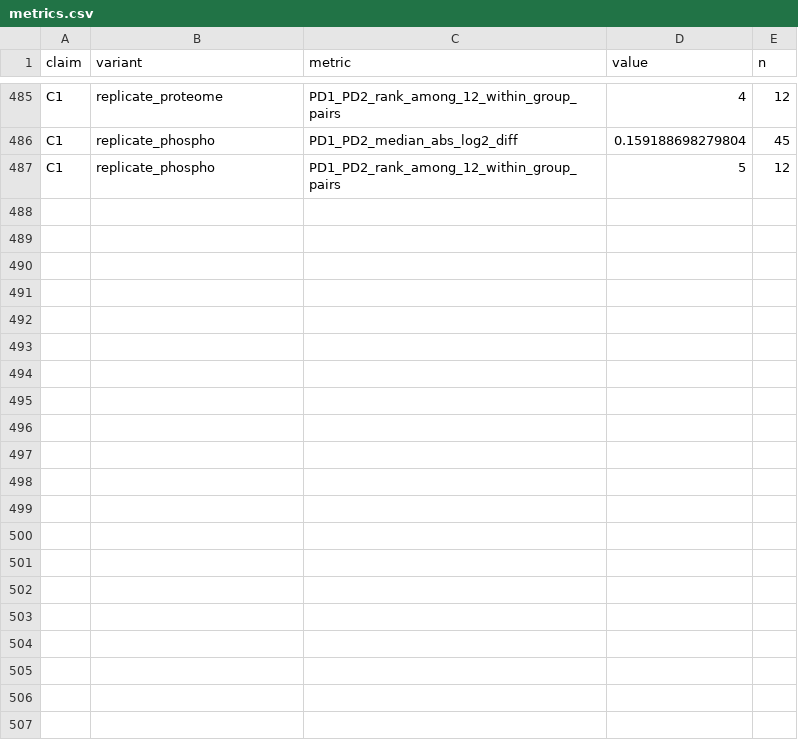
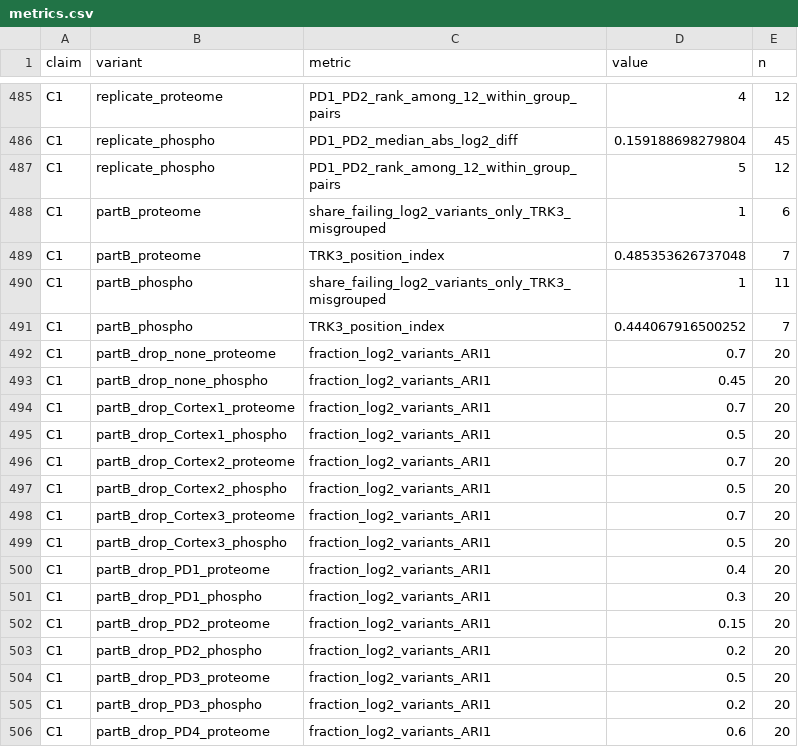
Before and after one commit to viveka2863/hgg-multiomics-reanalysis, a CSV file: results/metrics.csv, drawn as a sheet; only a part is shown, gaps mark what is left out; the diff covers the shown part only; the diff names each change by its address in the sheet, - before the commit and + after, or states it on an @@ line.

Commit message:
C1 part B: TRK3 misgrouping, drop-one specificity, linkage sensitivity

```diff
--- a/results/metrics.csv
+++ b/results/metrics.csv
+row 488: C1 | partB_proteome | share_failing_log2_variants_only_TRK3_misgrouped | 1 | 6
+row 489: C1 | partB_proteome | TRK3_position_index | 0.485353626737048 | 7
+row 490: C1 | partB_phospho | share_failing_log2_variants_only_TRK3_misgrouped | 1 | 11
+row 491: C1 | partB_phospho | TRK3_position_index | 0.444067916500252 | 7
+row 492: C1 | partB_drop_none_proteome | fraction_log2_variants_ARI1 | 0.7 | 20
+row 493: C1 | partB_drop_none_phospho | fraction_log2_variants_ARI1 | 0.45 | 20
+row 494: C1 | partB_drop_Cortex1_proteome | fraction_log2_variants_ARI1 | 0.7 | 20
+row 495: C1 | partB_drop_Cortex1_phospho | fraction_log2_variants_ARI1 | 0.5 | 20
+row 496: C1 | partB_drop_Cortex2_proteome | fraction_log2_variants_ARI1 | 0.7 | 20
+row 497: C1 | partB_drop_Cortex2_phospho | fraction_log2_variants_ARI1 | 0.5 | 20
+row 498: C1 | partB_drop_Cortex3_proteome | fraction_log2_variants_ARI1 | 0.7 | 20
+row 499: C1 | partB_drop_Cortex3_phospho | fraction_log2_variants_ARI1 | 0.5 | 20
+row 500: C1 | partB_drop_PD1_proteome | fraction_log2_variants_ARI1 | 0.4 | 20
+row 501: C1 | partB_drop_PD1_phospho | fraction_log2_variants_ARI1 | 0.3 | 20
+row 502: C1 | partB_drop_PD2_proteome | fraction_log2_variants_ARI1 | 0.15 | 20
+row 503: C1 | partB_drop_PD2_phospho | fraction_log2_variants_ARI1 | 0.2 | 20
+row 504: C1 | partB_drop_PD3_proteome | fraction_log2_variants_ARI1 | 0.5 | 20
+row 505: C1 | partB_drop_PD3_phospho | fraction_log2_variants_ARI1 | 0.2 | 20
+row 506: C1 | partB_drop_PD4_proteome | fraction_log2_variants_ARI1 | 0.6 | 20
```
Also changed, not shown: 11 added rows elsewhere in this file, 13 other files.
